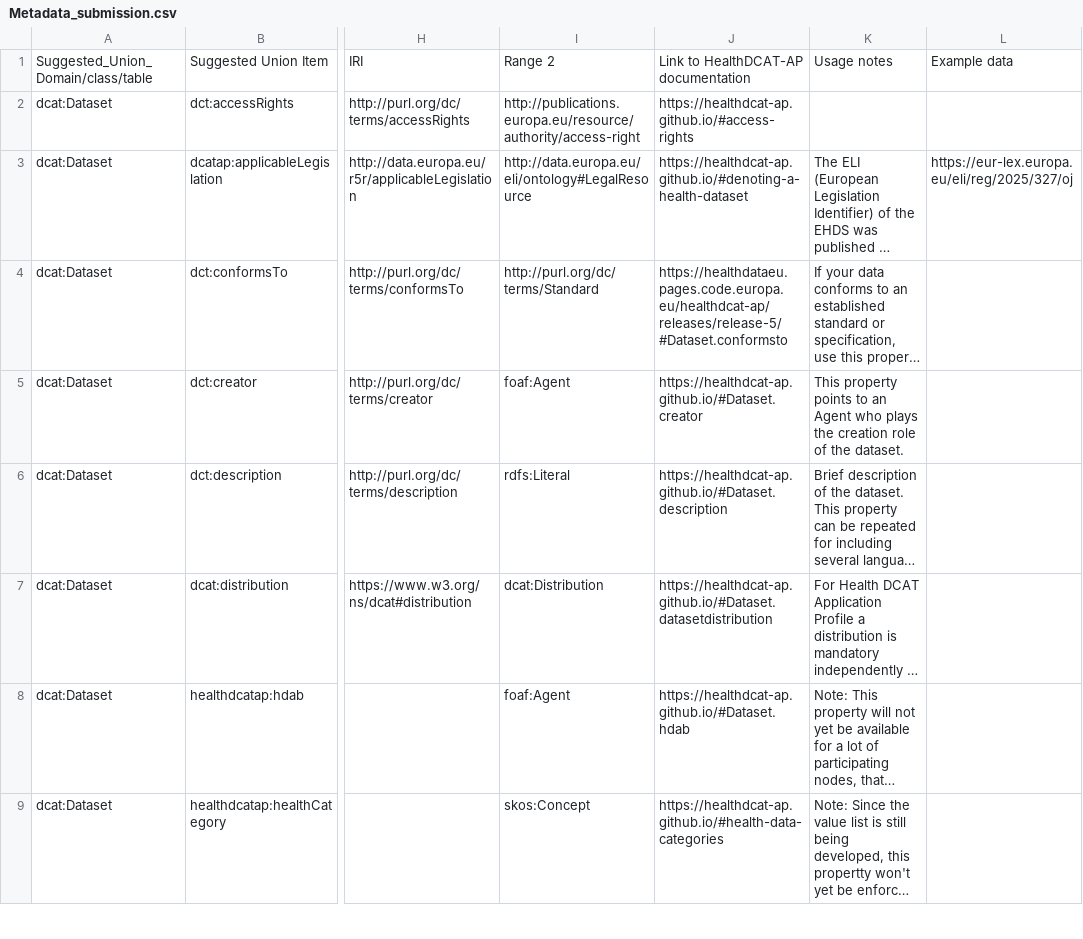
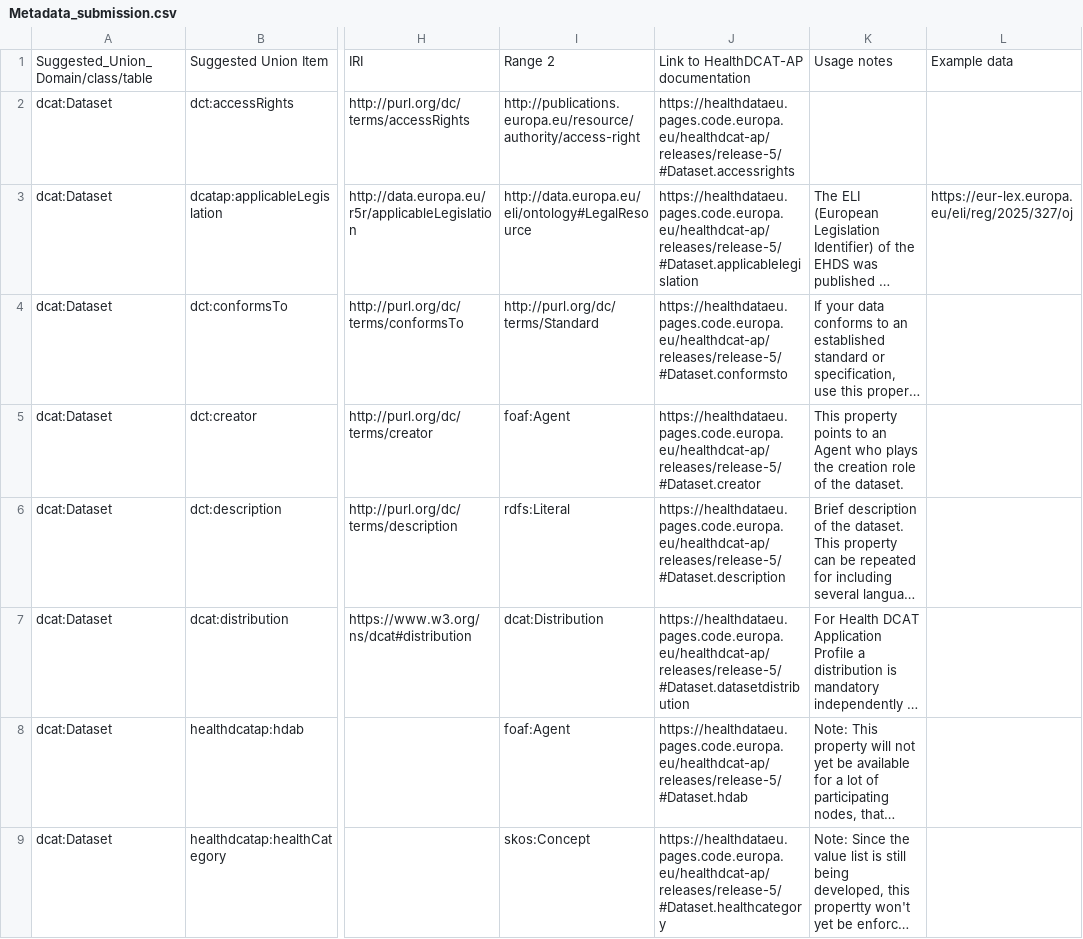
Before and after one commit to GenomicDataInfrastructure/gdi-metadata, a CSV file: Documentation/Metadata_submission.csv, drawn as a sheet; only a part is shown, gaps mark what is left out; long unchanged cells end in …; the diff covers the shown part only; the diff names each change by its address in the sheet, - before the commit and + after, or states it on an @@ line.

Commit message:
Updated links to HealthDCAT-AP

```diff
--- a/Documentation/Metadata_submission.csv
+++ b/Documentation/Metadata_submission.csv
-J2: https://healthdcat-ap.github.io/#access-rights
+J2: https://healthdataeu.pages.code.europa.eu/healthdcat-ap/releases/release-5/#Dataset.accessrights
-J3: https://healthdcat-ap.github.io/#denoting-a-health-dataset
+J3: https://healthdataeu.pages.code.europa.eu/healthdcat-ap/releases/release-5/#Dataset.applicablelegislation
-J5: https://healthdcat-ap.github.io/#Dataset.creator
+J5: https://healthdataeu.pages.code.europa.eu/healthdcat-ap/releases/release-5/#Dataset.creator
-J6: https://healthdcat-ap.github.io/#Dataset.description
+J6: https://healthdataeu.pages.code.europa.eu/healthdcat-ap/releases/release-5/#Dataset.description
-J7: https://healthdcat-ap.github.io/#Dataset.datasetdistribution
+J7: https://healthdataeu.pages.code.europa.eu/healthdcat-ap/releases/release-5/#Dataset.datasetdistribution
-J8: https://healthdcat-ap.github.io/#Dataset.hdab
+J8: https://healthdataeu.pages.code.europa.eu/healthdcat-ap/releases/release-5/#Dataset.hdab
-J9: https://healthdcat-ap.github.io/#health-data-categories
+J9: https://healthdataeu.pages.code.europa.eu/healthdcat-ap/releases/release-5/#Dataset.healthcategory
```
Also changed, not shown: 7 edited cells elsewhere in this file.
